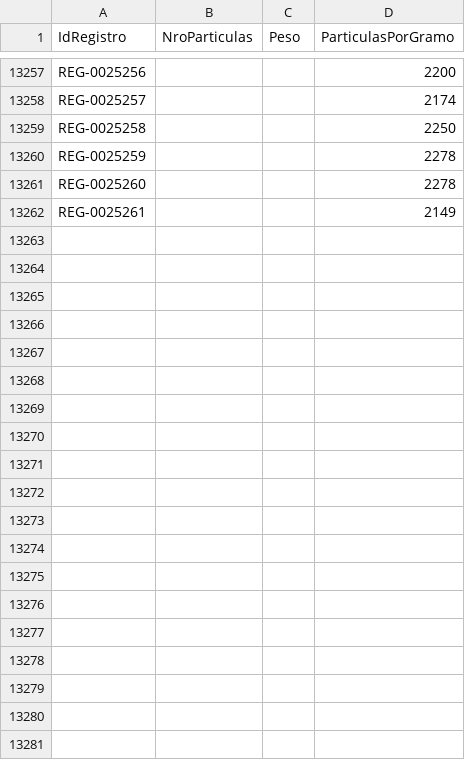
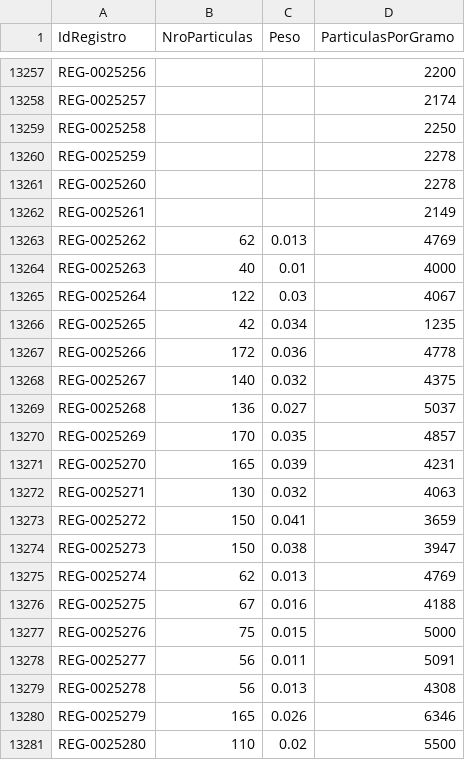
Before and after one commit to GreenTeethSkull/vitaprocamaron, a CSV file: Fact_Particulas.csv, drawn as a sheet; only a part is shown, gaps mark what is left out; the diff covers the shown part only; the diff names each change by its address in the sheet, - before the commit and + after, or states it on an @@ line.

```diff
--- a/Fact_Particulas.csv
+++ b/Fact_Particulas.csv
+row 13263: REG-0025262 | 62 | 0.013 | 4769
+row 13264: REG-0025263 | 40 | 0.01 | 4000
+row 13265: REG-0025264 | 122 | 0.03 | 4067
+row 13266: REG-0025265 | 42 | 0.034 | 1235
+row 13267: REG-0025266 | 172 | 0.036 | 4778
+row 13268: REG-0025267 | 140 | 0.032 | 4375
+row 13269: REG-0025268 | 136 | 0.027 | 5037
+row 13270: REG-0025269 | 170 | 0.035 | 4857
+row 13271: REG-0025270 | 165 | 0.039 | 4231
+row 13272: REG-0025271 | 130 | 0.032 | 4063
+row 13273: REG-0025272 | 150 | 0.041 | 3659
+row 13274: REG-0025273 | 150 | 0.038 | 3947
+row 13275: REG-0025274 | 62 | 0.013 | 4769
+row 13276: REG-0025275 | 67 | 0.016 | 4188
+row 13277: REG-0025276 | 75 | 0.015 | 5000
+row 13278: REG-0025277 | 56 | 0.011 | 5091
+row 13279: REG-0025278 | 56 | 0.013 | 4308
+row 13280: REG-0025279 | 165 | 0.026 | 6346
+row 13281: REG-0025280 | 110 | 0.02 | 5500
```
Also changed, not shown: 9 added rows and 1 edited cell elsewhere in this file, Fact_Control_Calidad.csv, Fact_Finos.csv, 9 other files.
